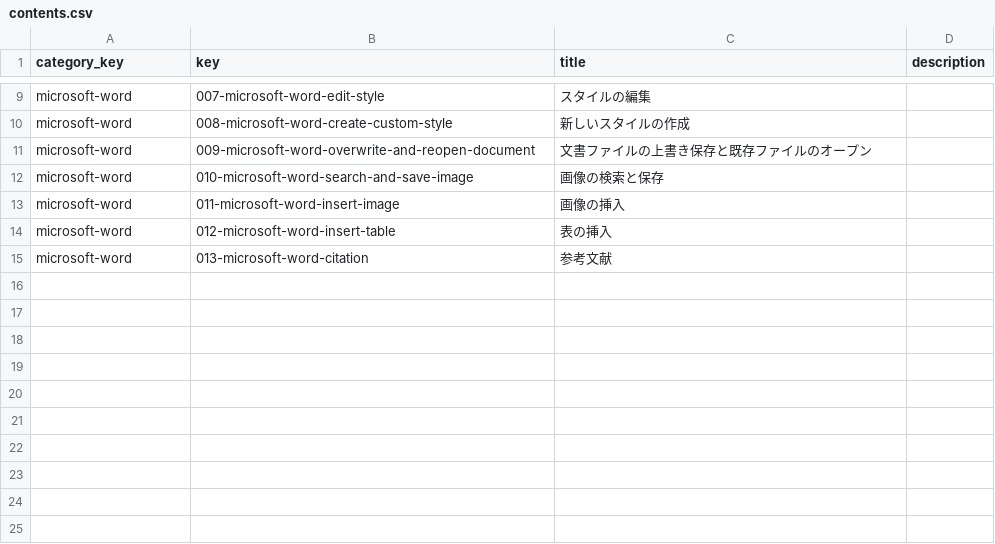
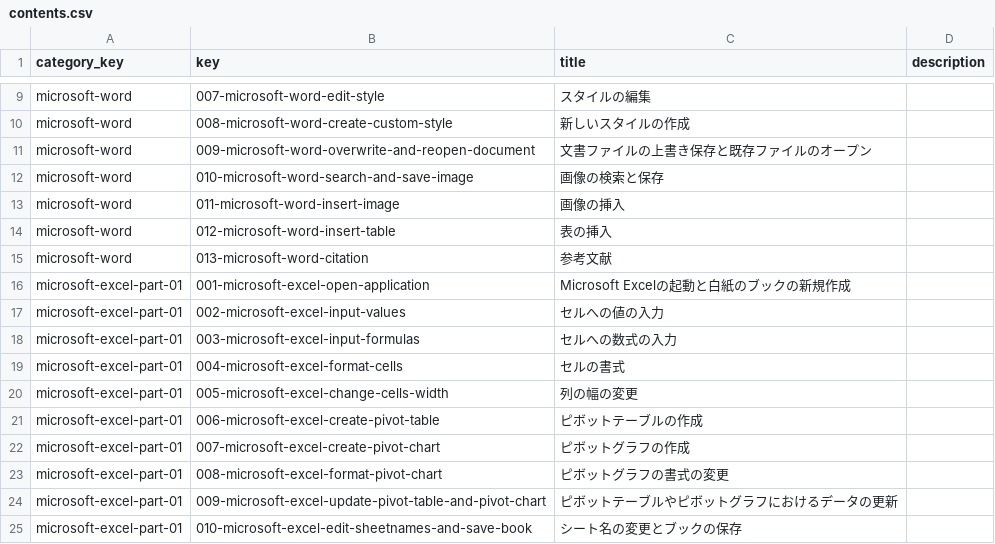
Before and after one commit to mh61503891/pc-cat, a CSV file: content/contents.csv, drawn as a sheet; only a part is shown, gaps mark what is left out; the diff names each change by its address in the sheet, - before the commit and + after, or states it on an @@ line.

Commit message:
Add microsoft-excel-part-01

```diff
--- a/content/contents.csv
+++ b/content/contents.csv
+row 16: microsoft-excel-part-01 | 001-microsoft-excel-open-application | Microsoft Excelの起動と白紙のブックの新規作成
+row 17: microsoft-excel-part-01 | 002-microsoft-excel-input-values | セルへの値の入力
+row 18: microsoft-excel-part-01 | 003-microsoft-excel-input-formulas | セルへの数式の入力
+row 19: microsoft-excel-part-01 | 004-microsoft-excel-format-cells | セルの書式
+row 20: microsoft-excel-part-01 | 005-microsoft-excel-change-cells-width | 列の幅の変更
+row 21: microsoft-excel-part-01 | 006-microsoft-excel-create-pivot-table | ピボットテーブルの作成
+row 22: microsoft-excel-part-01 | 007-microsoft-excel-create-pivot-chart | ピボットグラフの作成
+row 23: microsoft-excel-part-01 | 008-microsoft-excel-format-pivot-chart | ピボットグラフの書式の変更
+row 24: microsoft-excel-part-01 | 009-microsoft-excel-update-pivot-table-and-pivot-chart | ピボットテーブルやピボットグラフにおけるデータの更新
+row 25: microsoft-excel-part-01 | 010-microsoft-excel-edit-sheetnames-and-save-book | シート名の変更とブックの保存
```
Also changed, not shown: content/categories.csv, 10 other files.
